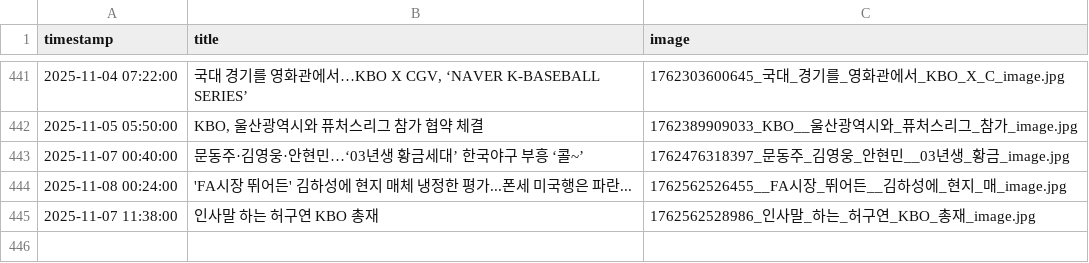
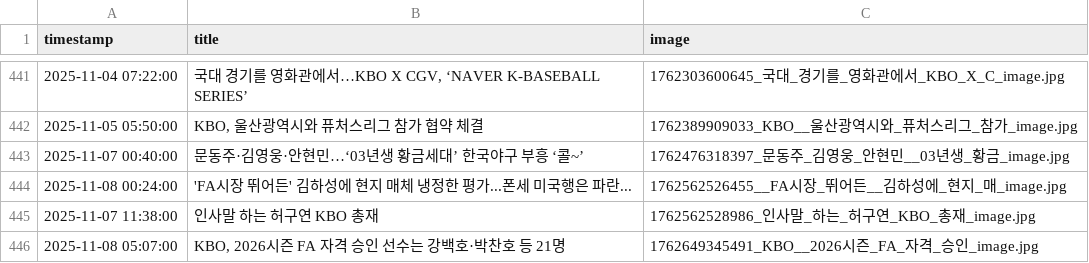
Before and after one commit to thousandyehyang-archive/kbo-news-crawl, a CSV file: baseball_news.csv, drawn as a sheet; only a part is shown, gaps mark what is left out; the diff names each change by its address in the sheet, - before the commit and + after, or states it on an @@ line.

```diff
--- a/baseball_news.csv
+++ b/baseball_news.csv
+row 446: 2025-11-08 05:07:00 | KBO, 2026시즌 FA 자격 승인 선수는 강백호·박찬호 등 21명 | 1762649345491_KBO__2026시즌_FA_자격_승인_image.jpg
```
Also changed, not shown: 3 other files.
